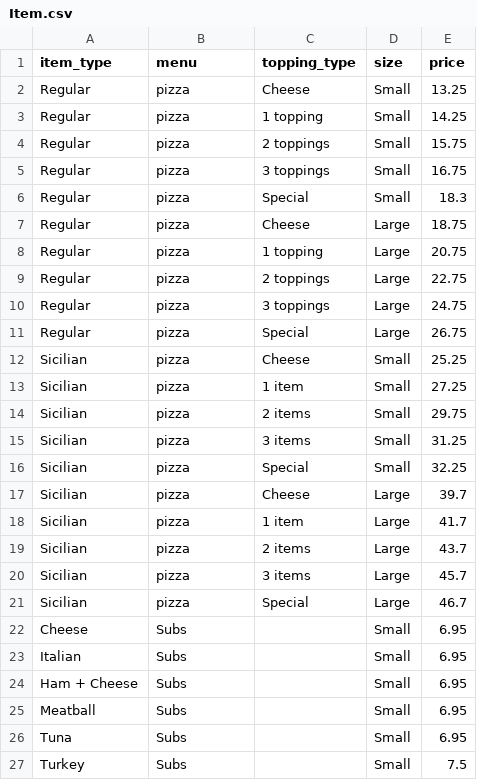
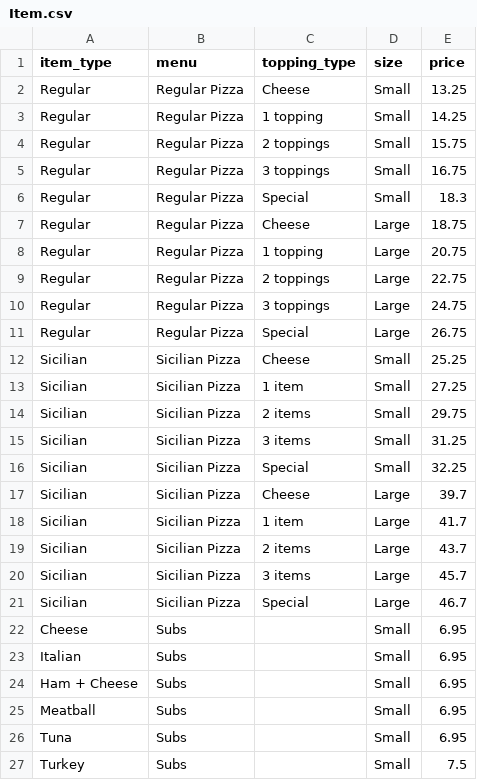
Before and after one commit to lhuhmann/pizza-orders, a CSV file: orders/menu_data/Item.csv, drawn as a sheet; only a part is shown; the diff covers the shown part only.

```diff
--- a/orders/menu_data/Item.csv
+++ b/orders/menu_data/Item.csv
@@ -1,22 +1,22 @@
 item_type,menu,topping_type,size,price
-Regular,pizza,Cheese,Small,13.25
-Regular,pizza,1 topping,Small,14.25
-Regular,pizza,2 toppings,Small,15.75
-Regular,pizza,3 toppings,Small,16.75
-Regular,pizza,Special,Small,18.3
-Regular,pizza,Cheese,Large,18.75
-Regular,pizza,1 topping,Large,20.75
-Regular,pizza,2 toppings,Large,22.75
-Regular,pizza,3 toppings,Large,24.75
-Regular,pizza,Special,Large,26.75
-Sicilian,pizza,Cheese,Small,25.25
-Sicilian,pizza,1 item,Small,27.25
-Sicilian,pizza,2 items,Small,29.75
-Sicilian,pizza,3 items,Small,31.25
-Sicilian,pizza,Special,Small,32.25
-Sicilian,pizza,Cheese,Large,39.7
-Sicilian,pizza,1 item,Large,41.7
-Sicilian,pizza,2 items,Large,43.7
-Sicilian,pizza,3 items,Large,45.7
-Sicilian,pizza,Special,Large,46.7
+Regular,Regular Pizza,Cheese,Small,13.25
+Regular,Regular Pizza,1 topping,Small,14.25
+Regular,Regular Pizza,2 toppings,Small,15.75
+Regular,Regular Pizza,3 toppings,Small,16.75
+Regular,Regular Pizza,Special,Small,18.3
+Regular,Regular Pizza,Cheese,Large,18.75
+Regular,Regular Pizza,1 topping,Large,20.75
+Regular,Regular Pizza,2 toppings,Large,22.75
+Regular,Regular Pizza,3 toppings,Large,24.75
+Regular,Regular Pizza,Special,Large,26.75
+Sicilian,Sicilian Pizza,Cheese,Small,25.25
+Sicilian,Sicilian Pizza,1 item,Small,27.25
+Sicilian,Sicilian Pizza,2 items,Small,29.75
+Sicilian,Sicilian Pizza,3 items,Small,31.25
+Sicilian,Sicilian Pizza,Special,Small,32.25
+Sicilian,Sicilian Pizza,Cheese,Large,39.7
+Sicilian,Sicilian Pizza,1 item,Large,41.7
+Sicilian,Sicilian Pizza,2 items,Large,43.7
+Sicilian,Sicilian Pizza,3 items,Large,45.7
+Sicilian,Sicilian Pizza,Special,Large,46.7
 Cheese,Subs,,Small,6.95
```
Also changed, not shown: 16 edited cells elsewhere in this file, 5 other files.
